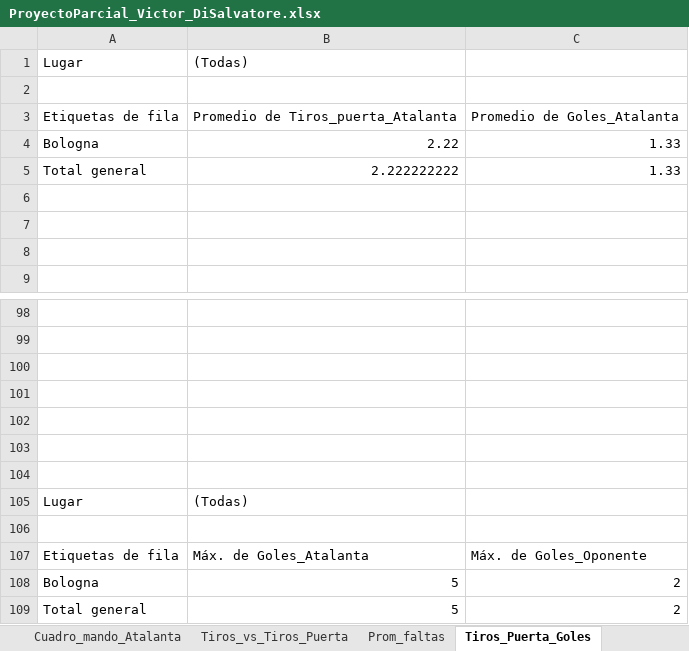
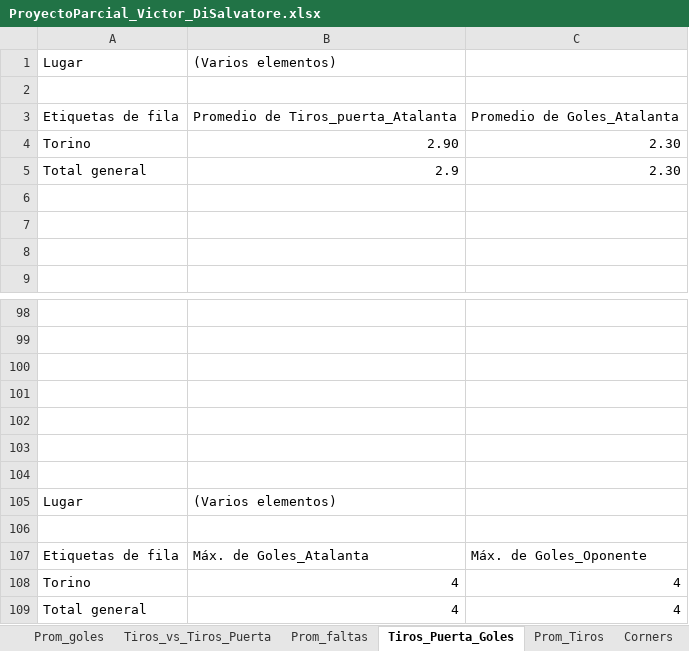
Before and after one commit to Victordisa/Proyecto_Parcial, an Excel workbook: ProyectoParcial_Victor_DiSalvatore.xlsx, sheet Tiros_Puerta_Goles, drawn as a sheet; only a part is shown, gaps mark what is left out; values as stored, in another font and other column widths than the file's, no borders; charts and pictures not drawn; removed rows and columns are numbered as before the commit, all else as after; the diff names each change by its address in the sheet, - before the commit and + after, or states it on an @@ line.

```diff
--- a/ProyectoParcial_Victor_DiSalvatore.xlsx (sheet Tiros_Puerta_Goles)
+++ b/ProyectoParcial_Victor_DiSalvatore.xlsx (sheet Tiros_Puerta_Goles)
+sheet tab: Prom_goles
-B1: (Todas)
+B1: (Varios elementos)
-row 4: Bologna | 2.22 | 1.33
+row 4: Torino | 2.90 | 2.30
-B5: 2.222222222
+B5: 2.9
-C5: 1.33
+C5: 2.30
-B105: (Todas)
+B105: (Varios elementos)
-row 108: Bologna | 5 | 2
+row 108: Torino | 4 | 4
-B109: 5
+B109: 4
-C109: 2
+C109: 4
```
Also changed, not shown: sheet Atalanta, sheet Resultados_Partidos, sheet Cuadro_mando_Atalanta, sheet Tiros_vs_Tiros_Puerta, sheet Prom_Tiros, sheet Corners, 1 more sheet, other sheet tabs, formulas that keep their value, charts or pictures.
